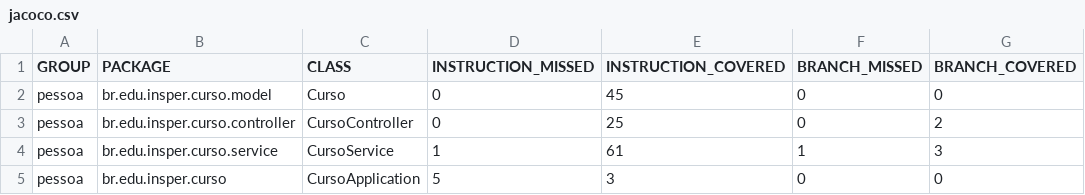
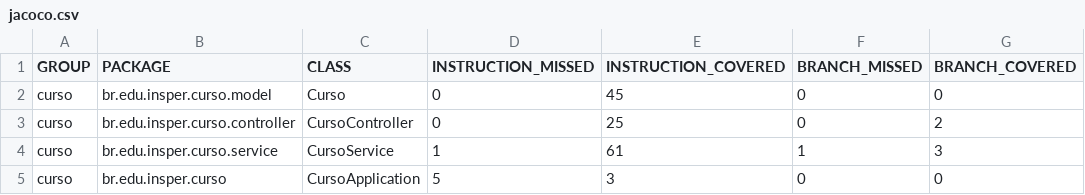
Before and after one commit to insper-classroom/projeto-software-prova, a CSV file: jacoco/jacoco.csv, drawn as a sheet; only a part is shown; the diff names each change by its address in the sheet, - before the commit and + after, or states it on an @@ line.

```diff
--- a/jacoco/jacoco.csv
+++ b/jacoco/jacoco.csv
-A2:A5 (GROUP): pessoa
+A2:A5 (GROUP): curso
```
Also changed, not shown: 21 other files.
